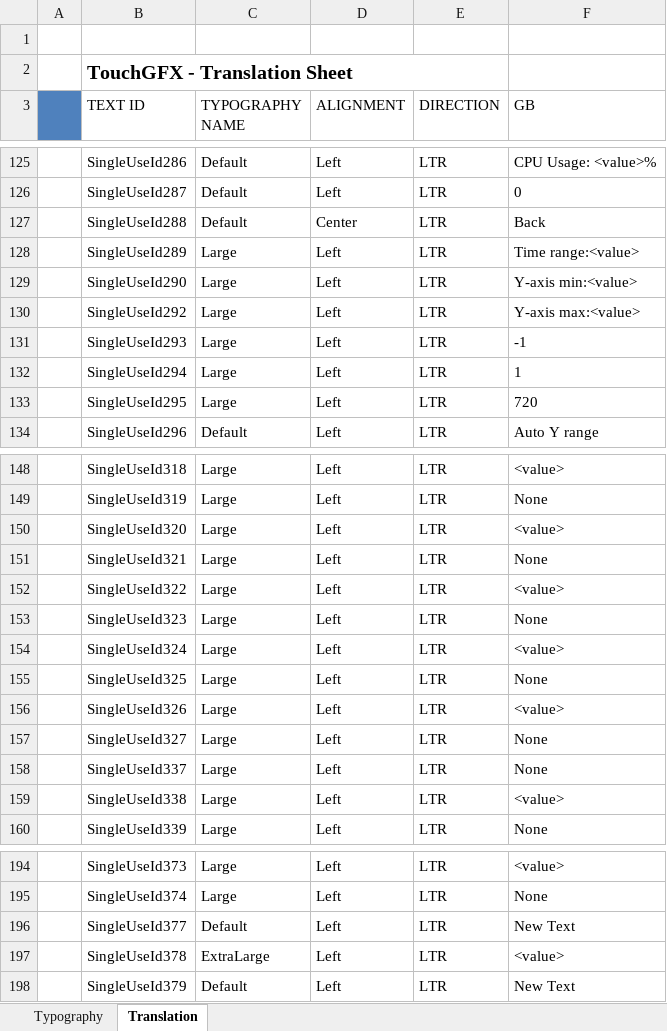
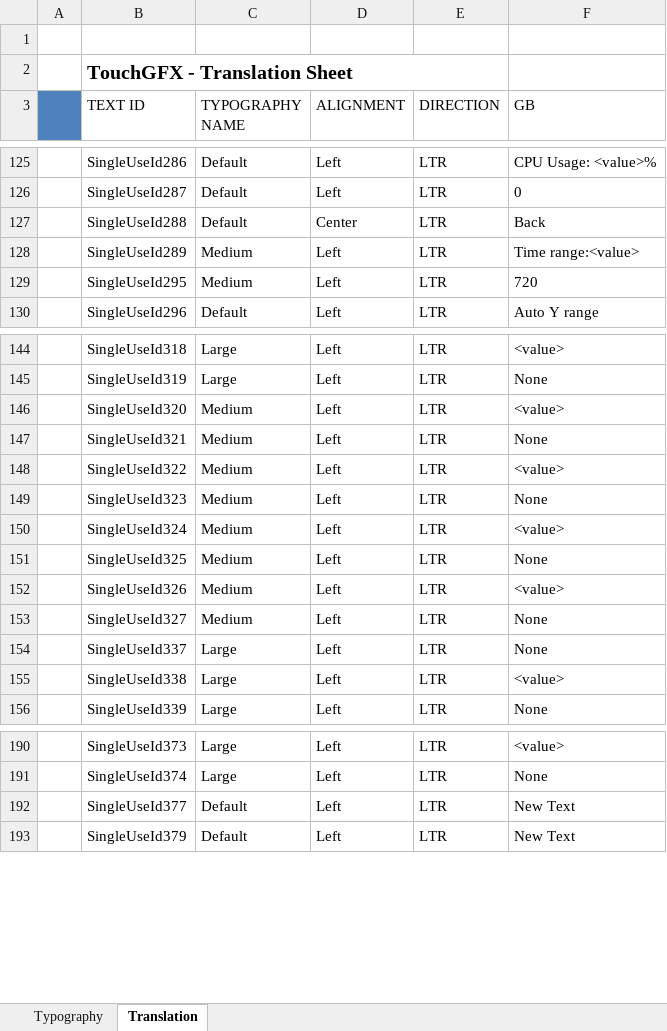
Before and after one commit to adamchor1992/MScThesisPart1_TouchPanel_STM32F469, an Excel workbook: assets/texts/texts.xlsx, sheet Translation, drawn as a sheet; only a part is shown, gaps mark what is left out; values as stored, in another font and other column widths than the file's, no borders; removed rows and columns are numbered as before the commit, all else as after; the diff covers the shown part only; the diff names each change by its address in the sheet, - before the commit and + after, or states it on an @@ line.

```diff
--- a/assets/texts/texts.xlsx (sheet Translation)
+++ b/assets/texts/texts.xlsx (sheet Translation)
-C128 (TYPOGRAPHY NAME): Large
+C128 (TYPOGRAPHY NAME): Medium
-row 129:  | SingleUseId290 | Large | Left | LTR | Y-axis min:<value>
-row 130:  | SingleUseId292 | Large | Left | LTR | Y-axis max:<value>
-row 131:  | SingleUseId293 | Large | Left | LTR | -1
-row 132:  | SingleUseId294 | Large | Left | LTR | 1
-C129 (TYPOGRAPHY NAME): Large
+C129 (TYPOGRAPHY NAME): Medium
-C146:C153 (TYPOGRAPHY NAME): Large
+C146:C153 (TYPOGRAPHY NAME): Medium
-row 197:  | SingleUseId378 | ExtraLarge | Left | LTR | <value>
```
Also changed, not shown: 45 added rows and 1 removed row elsewhere in this sheet, sheet Typography, 57 other files.
